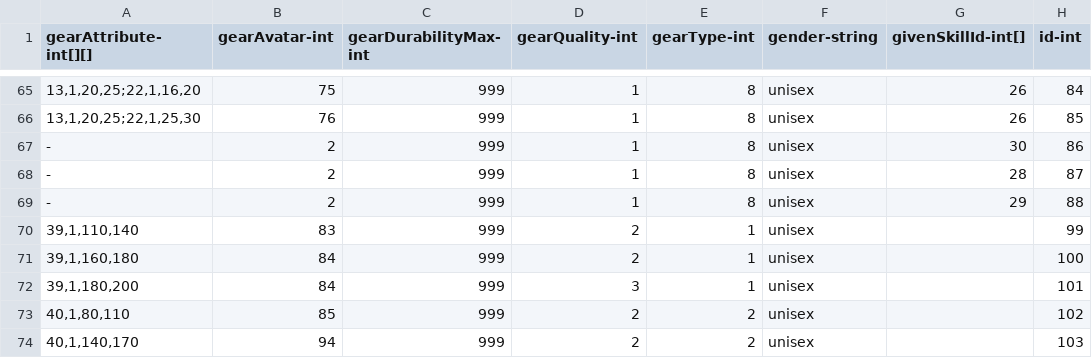
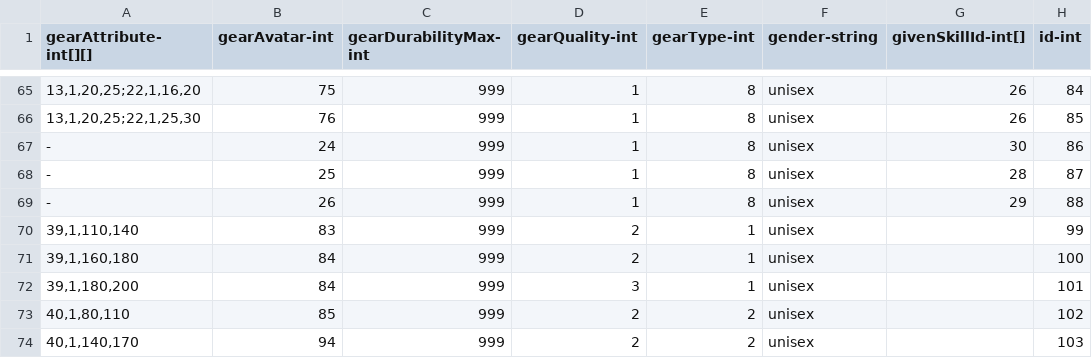
Before and after one commit to qqoo6789/shared-unity-core, a CSV file: Res/DataTable/Csv/Equipment.csv, drawn as a sheet; only a part is shown, gaps mark what is left out; the diff names each change by its address in the sheet, - before the commit and + after, or states it on an @@ line.

```diff
--- a/Res/DataTable/Csv/Equipment.csv
+++ b/Res/DataTable/Csv/Equipment.csv
-B67 (gearAvatar-int): 2
+B67 (gearAvatar-int): 24
-B68 (gearAvatar-int): 2
+B68 (gearAvatar-int): 25
-B69 (gearAvatar-int): 2
+B69 (gearAvatar-int): 26
```
Also changed, not shown: Res/DataTable/Csv/Avatar.csv, Res/DataTable/Csv/Reward.csv, 8 other files.
